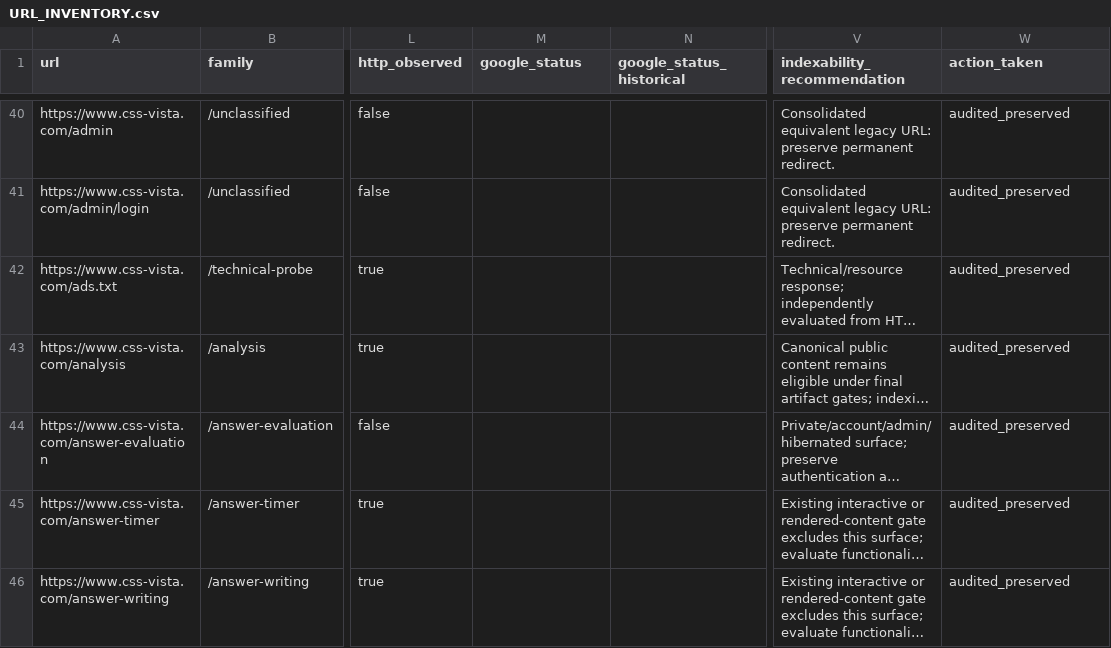
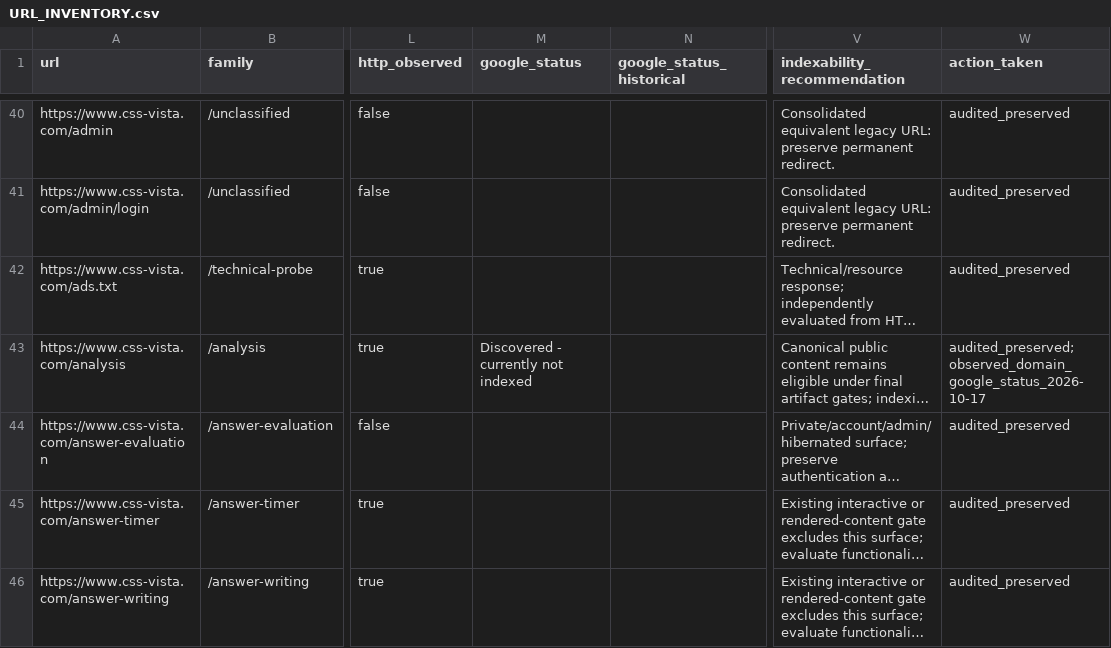
Before and after one commit to ali6537502-ship-it/CSS-VISTA, a CSV file: docs/seo/URL_INVENTORY.csv, drawn as a sheet; only a part is shown, gaps mark what is left out; long unchanged cells end in …; the diff covers the shown part only; the diff names each change by its address in the sheet, - before the commit and + after, or states it on an @@ line.

Commit message:
Record verified recovery deployment and Google follow-up evidence

```diff
--- a/docs/seo/URL_INVENTORY.csv
+++ b/docs/seo/URL_INVENTORY.csv
-M43 (google_status): (empty)
+M43 (google_status): Discovered - currently not indexed
-W43 (action_taken): audited_preserved
+W43 (action_taken): audited_preserved; observed_domain_google_status_2026-10-17
```
Also changed, not shown: 45 edited cells elsewhere in this file, 22 other files.
